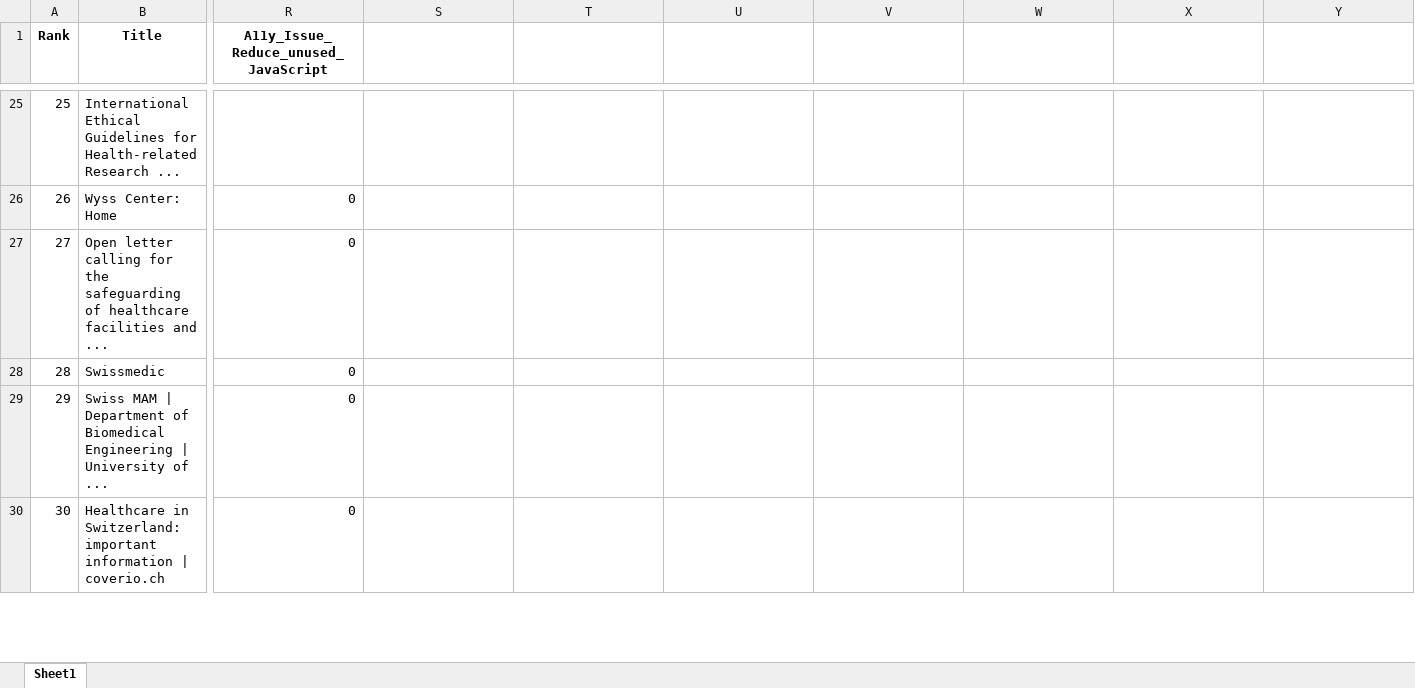
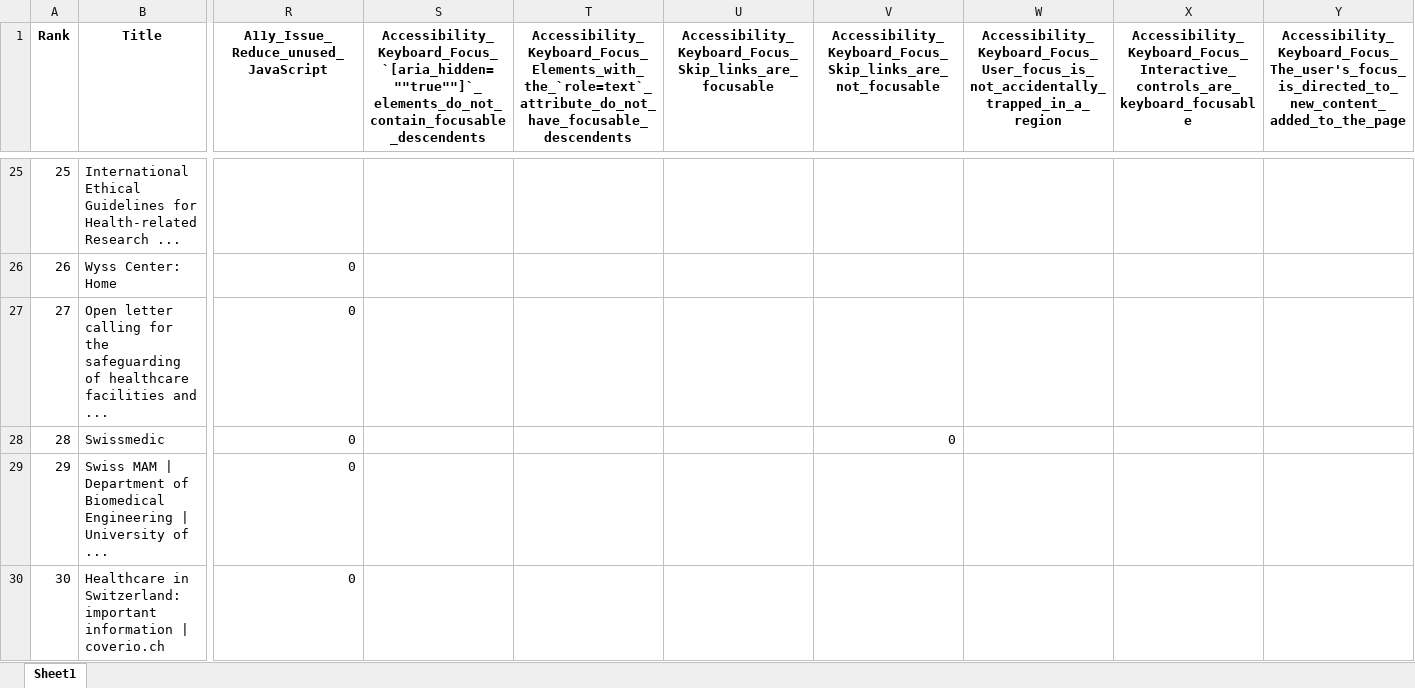
Before and after one commit to Trista1208/accessibility_swiss_healthcare, an Excel workbook: lighthouse_scores_optimized.xlsx, sheet Sheet1, drawn as a sheet; only a part is shown, gaps mark what is left out; values as stored, in another font and other column widths than the file's, no borders; the diff covers the shown part only; the diff names each change by its address in the sheet, - before the commit and + after, or states it on an @@ line.

```diff
--- a/lighthouse_scores_optimized.xlsx (sheet Sheet1)
+++ b/lighthouse_scores_optimized.xlsx (sheet Sheet1)
-S1: (empty)
+S1: Accessibility_Keyboard_Focus_`[aria_hidden=""true""]`_elements_do_not_contain_focusable_descendents
-T1: (empty)
+T1: Accessibility_Keyboard_Focus_Elements_with_the_`role=text`_attribute_do_not_have_focusable_descendents
-U1: (empty)
+U1: Accessibility_Keyboard_Focus_Skip_links_are_focusable
-V1: (empty)
+V1: Accessibility_Keyboard_Focus_Skip_links_are_not_focusable
-W1: (empty)
+W1: Accessibility_Keyboard_Focus_User_focus_is_not_accidentally_trapped_in_a_region
-X1: (empty)
+X1: Accessibility_Keyboard_Focus_Interactive_controls_are_keyboard_focusable
-Y1: (empty)
+Y1: Accessibility_Keyboard_Focus_The_user's_focus_is_directed_to_new_content_added_to_the_page
-V28: (empty)
+V28: 0
```
Also changed, not shown: 1 edited cell elsewhere in this sheet, lighthouse_scores_summary.xlsx, 2 other files.
